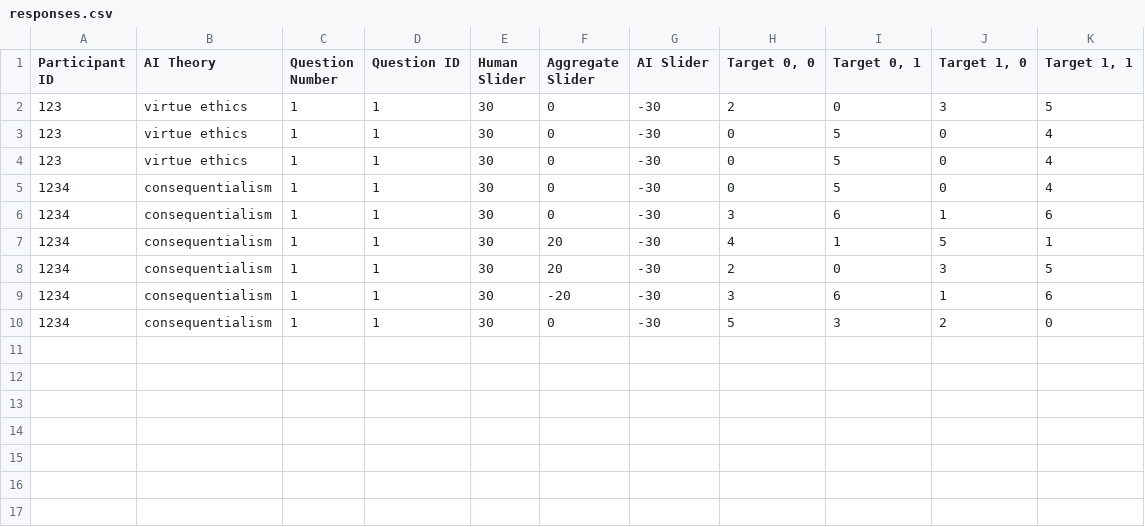
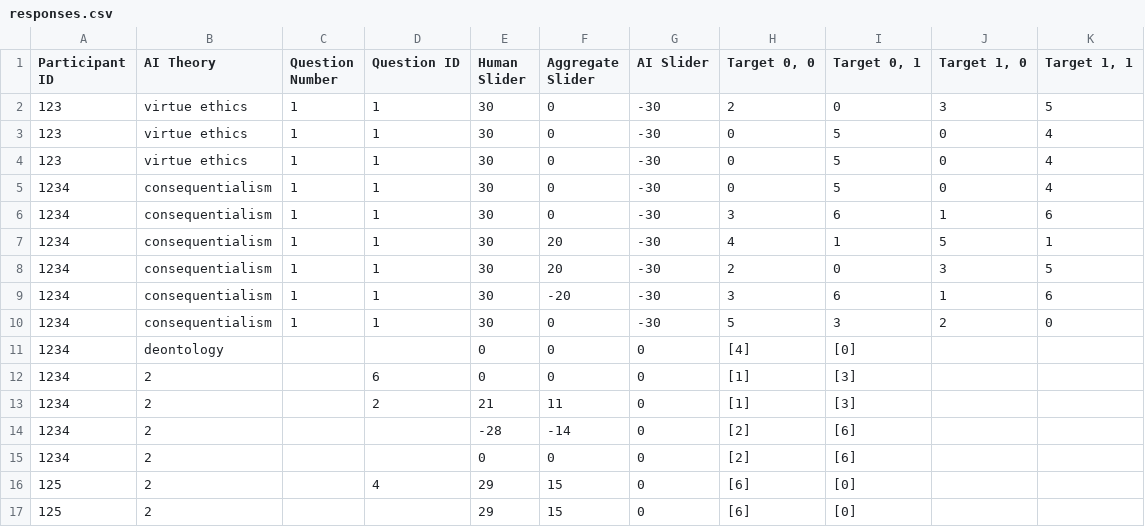
Before and after one commit to Topflee/ethicalFramework_Flask, a CSV file: responses.csv, drawn as a sheet; the diff names each change by its address in the sheet, - before the commit and + after, or states it on an @@ line.

```diff
--- a/responses.csv
+++ b/responses.csv
+row 11: 1234 | deontology |  |  | 0 | 0 | 0 | [4] | [0]
+row 12: 1234 | 2 |  | 6 | 0 | 0 | 0 | [1] | [3]
+row 13: 1234 | 2 |  | 2 | 21 | 11 | 0 | [1] | [3]
+row 14: 1234 | 2 |  |  | -28 | -14 | 0 | [2] | [6]
+row 15: 1234 | 2 |  |  | 0 | 0 | 0 | [2] | [6]
+row 16: 125 | 2 |  | 4 | 29 | 15 | 0 | [6] | [0]
+row 17: 125 | 2 |  |  | 29 | 15 | 0 | [6] | [0]
```
Also changed, not shown: 3 other files.
